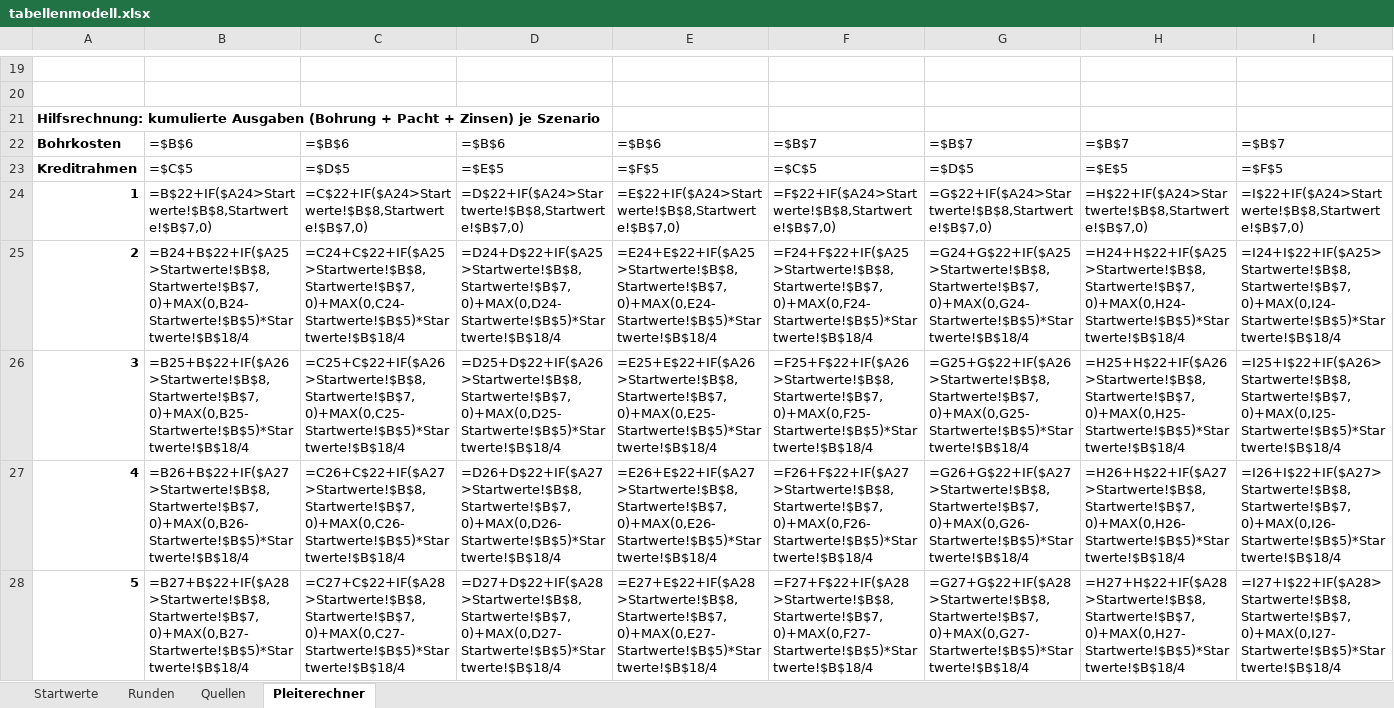
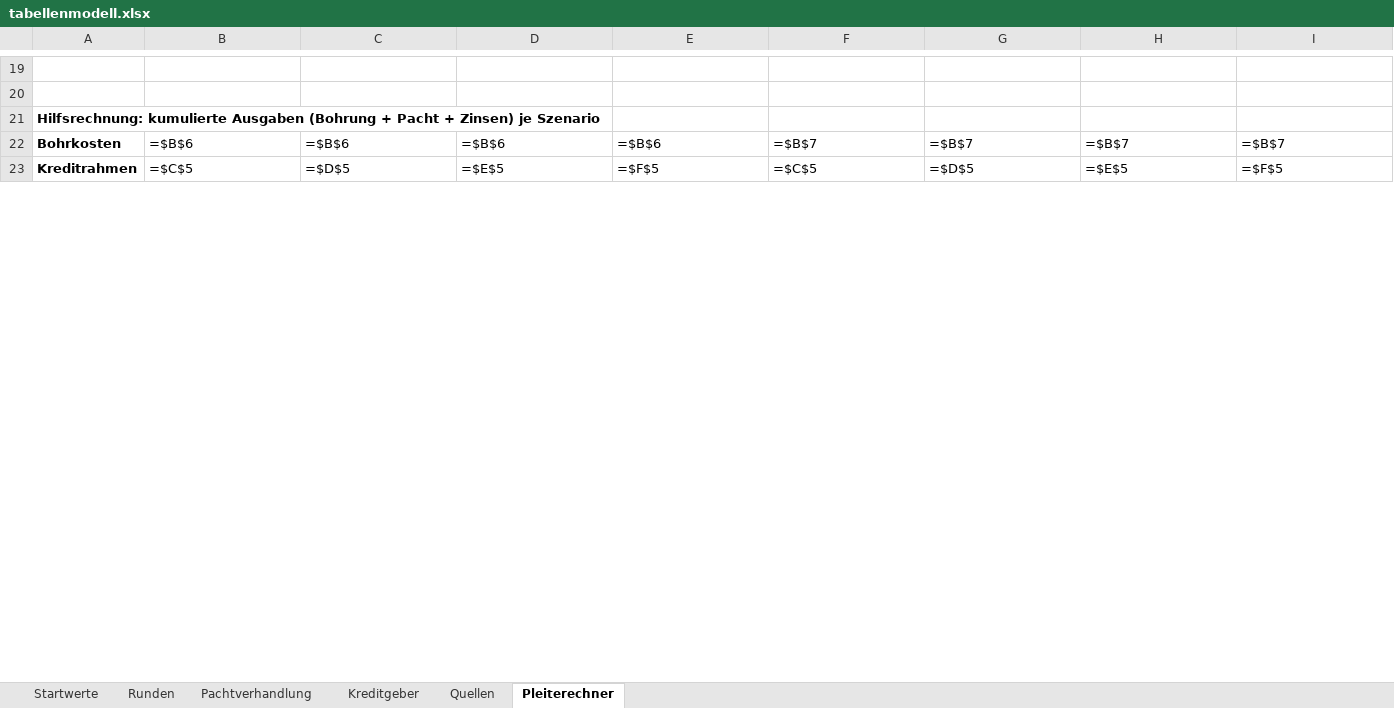
Before and after one commit to ps-Softworks/crude, an Excel workbook: docs/tabellenmodell.xlsx, sheet Pleiterechner, drawn as a sheet; only a part is shown, gaps mark what is left out; values as stored, in another font and other column widths than the file's, no borders; formulas without a stored value are shown as written; removed rows and columns are numbered as before the commit, all else as after; rows hold the shown columns only; the diff covers the shown part only; the diff names each change by its address in the sheet, - before the commit and + after, or states it on an @@ line.

```diff
--- a/docs/tabellenmodell.xlsx (sheet Pleiterechner)
+++ b/docs/tabellenmodell.xlsx (sheet Pleiterechner)
+sheet tab: Pachtverhandlung
+sheet tab: Kreditgeber
-row 24: 1 | =B$22+IF($A24>Startwerte!$B$8,Startwerte!$B$7,0) | =C$22+IF($A24>Startwerte!$B$8,Startwerte!$B$7,0) | =D$22+IF($A24>Startwerte!$B$8,Startwerte!$B$7,0) | =E$22+IF($A24>Startwerte!$B$8,Startwerte!$B$7,0) | =F$22+IF($A24>Startwerte!$B$8,Startwerte!$B$7,0) | =G$22+IF($A24>Startwerte!$B$8,Startwerte!$B$7,0) | =H$22+IF($A24>Startwerte!$B$8,Startwerte!$B$7,0) | =I$22+IF($A24>Startwerte!$B$8,Startwerte!$B$7,0)
-row 25: 2 | =B24+B$22+IF($A25>Startwerte!$B$8,Startwerte!$B$7,0)+MAX(0,B24-Startwerte!$B$5)*Startwerte!$B$18/4 | =C24+C$22+IF($A25>Startwerte!$B$8,Startwerte!$B$7,0)+MAX(0,C24-Startwerte!$B$5)*Startwerte!$B$18/4 | =D24+D$22+IF($A25>Startwerte!$B$8,Startwerte!$B$7,0)+MAX(0,D24-Startwerte!$B$5)*Startwerte!$B$18/4 | =E24+E$22+IF($A25>Startwerte!$B$8,Startwerte!$B$7,0)+MAX(0,E24-Startwerte!$B$5)*Startwerte!$B$18/4 | =F24+F$22+IF($A25>Startwerte!$B$8,Startwerte!$B$7,0)+MAX(0,F24-Startwerte!$B$5)*Startwerte!$B$18/4 | =G24+G$22+IF($A25>Startwerte!$B$8,Startwerte!$B$7,0)+MAX(0,G24-Startwerte!$B$5)*Startwerte!$B$18/4 | =H24+H$22+IF($A25>Startwerte!$B$8,Startwerte!$B$7,0)+MAX(0,H24-Startwerte!$B$5)*Startwerte!$B$18/4 | =I24+I$22+IF($A25>Startwerte!$B$8,Startwerte!$B$7,0)+MAX(0,I24-Startwerte!$B$5)*Startwerte!$B$18/4
-row 26: 3 | =B25+B$22+IF($A26>Startwerte!$B$8,Startwerte!$B$7,0)+MAX(0,B25-Startwerte!$B$5)*Startwerte!$B$18/4 | =C25+C$22+IF($A26>Startwerte!$B$8,Startwerte!$B$7,0)+MAX(0,C25-Startwerte!$B$5)*Startwerte!$B$18/4 | =D25+D$22+IF($A26>Startwerte!$B$8,Startwerte!$B$7,0)+MAX(0,D25-Startwerte!$B$5)*Startwerte!$B$18/4 | =E25+E$22+IF($A26>Startwerte!$B$8,Startwerte!$B$7,0)+MAX(0,E25-Startwerte!$B$5)*Startwerte!$B$18/4 | =F25+F$22+IF($A26>Startwerte!$B$8,Startwerte!$B$7,0)+MAX(0,F25-Startwerte!$B$5)*Startwerte!$B$18/4 | =G25+G$22+IF($A26>Startwerte!$B$8,Startwerte!$B$7,0)+MAX(0,G25-Startwerte!$B$5)*Startwerte!$B$18/4 | =H25+H$22+IF($A26>Startwerte!$B$8,Startwerte!$B$7,0)+MAX(0,H25-Startwerte!$B$5)*Startwerte!$B$18/4 | =I25+I$22+IF($A26>Startwerte!$B$8,Startwerte!$B$7,0)+MAX(0,I25-Startwerte!$B$5)*Startwerte!$B$18/4
-row 27: 4 | =B26+B$22+IF($A27>Startwerte!$B$8,Startwerte!$B$7,0)+MAX(0,B26-Startwerte!$B$5)*Startwerte!$B$18/4 | =C26+C$22+IF($A27>Startwerte!$B$8,Startwerte!$B$7,0)+MAX(0,C26-Startwerte!$B$5)*Startwerte!$B$18/4 | =D26+D$22+IF($A27>Startwerte!$B$8,Startwerte!$B$7,0)+MAX(0,D26-Startwerte!$B$5)*Startwerte!$B$18/4 | =E26+E$22+IF($A27>Startwerte!$B$8,Startwerte!$B$7,0)+MAX(0,E26-Startwerte!$B$5)*Startwerte!$B$18/4 | =F26+F$22+IF($A27>Startwerte!$B$8,Startwerte!$B$7,0)+MAX(0,F26-Startwerte!$B$5)*Startwerte!$B$18/4 | =G26+G$22+IF($A27>Startwerte!$B$8,Startwerte!$B$7,0)+MAX(0,G26-Startwerte!$B$5)*Startwerte!$B$18/4 | =H26+H$22+IF($A27>Startwerte!$B$8,Startwerte!$B$7,0)+MAX(0,H26-Startwerte!$B$5)*Startwerte!$B$18/4 | =I26+I$22+IF($A27>Startwerte!$B$8,Startwerte!$B$7,0)+MAX(0,I26-Startwerte!$B$5)*Startwerte!$B$18/4
-row 28: 5 | =B27+B$22+IF($A28>Startwerte!$B$8,Startwerte!$B$7,0)+MAX(0,B27-Startwerte!$B$5)*Startwerte!$B$18/4 | =C27+C$22+IF($A28>Startwerte!$B$8,Startwerte!$B$7,0)+MAX(0,C27-Startwerte!$B$5)*Startwerte!$B$18/4 | =D27+D$22+IF($A28>Startwerte!$B$8,Startwerte!$B$7,0)+MAX(0,D27-Startwerte!$B$5)*Startwerte!$B$18/4 | =E27+E$22+IF($A28>Startwerte!$B$8,Startwerte!$B$7,0)+MAX(0,E27-Startwerte!$B$5)*Startwerte!$B$18/4 | =F27+F$22+IF($A28>Startwerte!$B$8,Startwerte!$B$7,0)+MAX(0,F27-Startwerte!$B$5)*Startwerte!$B$18/4 | =G27+G$22+IF($A28>Startwerte!$B$8,Startwerte!$B$7,0)+MAX(0,G27-Startwerte!$B$5)*Startwerte!$B$18/4 | =H27+H$22+IF($A28>Startwerte!$B$8,Startwerte!$B$7,0)+MAX(0,H27-Startwerte!$B$5)*Startwerte!$B$18/4 | =I27+I$22+IF($A28>Startwerte!$B$8,Startwerte!$B$7,0)+MAX(0,I27-Startwerte!$B$5)*Startwerte!$B$18/4
```
Also changed, not shown: 16 added rows, 11 removed rows and 19 edited cells elsewhere in this sheet, sheet Quellen, sheet Runden, sheet Startwerte, 2 other files.
